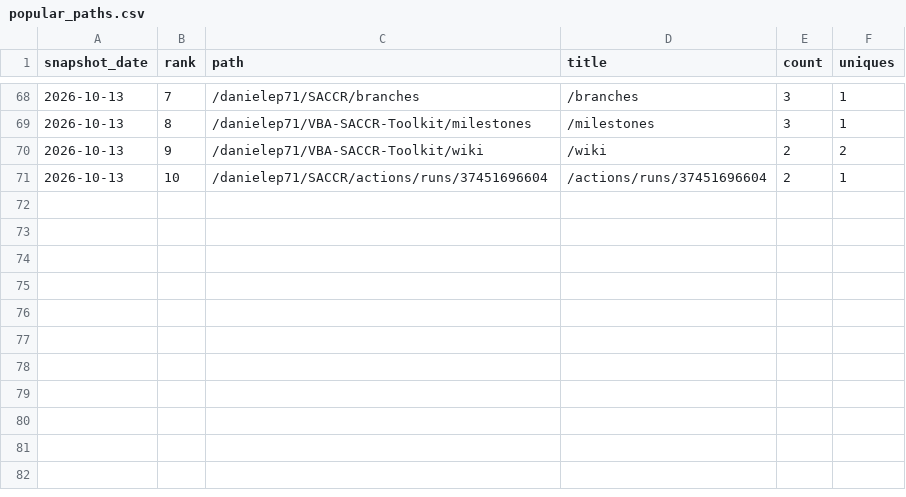
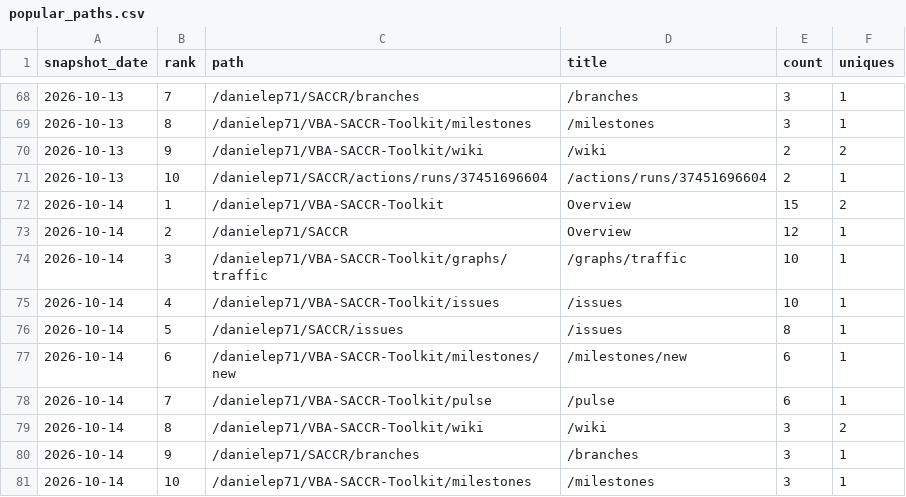
Before and after one commit to danielep71/K-SACCR, a CSV file: data/popular_paths.csv, drawn as a sheet; only a part is shown, gaps mark what is left out; the diff names each change by its address in the sheet, - before the commit and + after, or states it on an @@ line.

```diff
--- a/data/popular_paths.csv
+++ b/data/popular_paths.csv
+row 72: 2026-10-14 | 1 | /danielep71/VBA-SACCR-Toolkit | Overview | 15 | 2
+row 73: 2026-10-14 | 2 | /danielep71/SACCR | Overview | 12 | 1
+row 74: 2026-10-14 | 3 | /danielep71/VBA-SACCR-Toolkit/graphs/traffic | /graphs/traffic | 10 | 1
+row 75: 2026-10-14 | 4 | /danielep71/VBA-SACCR-Toolkit/issues | /issues | 10 | 1
+row 76: 2026-10-14 | 5 | /danielep71/SACCR/issues | /issues | 8 | 1
+row 77: 2026-10-14 | 6 | /danielep71/VBA-SACCR-Toolkit/milestones/new | /milestones/new | 6 | 1
+row 78: 2026-10-14 | 7 | /danielep71/VBA-SACCR-Toolkit/pulse | /pulse | 6 | 1
+row 79: 2026-10-14 | 8 | /danielep71/VBA-SACCR-Toolkit/wiki | /wiki | 3 | 2
+row 80: 2026-10-14 | 9 | /danielep71/SACCR/branches | /branches | 3 | 1
+row 81: 2026-10-14 | 10 | /danielep71/VBA-SACCR-Toolkit/milestones | /milestones | 3 | 1
```
Also changed, not shown: data/referrers.csv, data/traffic.csv, 4 other files.
